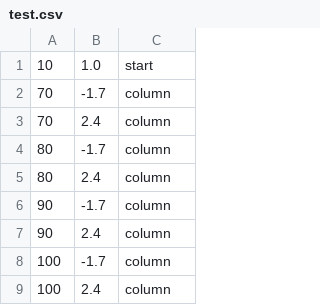
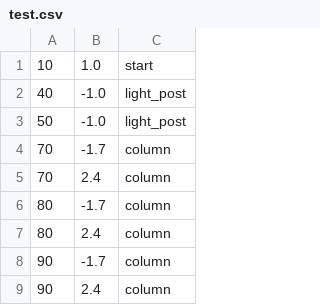
Before and after one commit to buntine/SwervinMervin, a CSV file: swervin_mervin/levels/sprites/test.csv, drawn as a sheet; only a part is shown; the shorter side is filled out with more unchanged rows.

Commit message:
Added lightpost sprite

```diff
--- a/swervin_mervin/levels/sprites/test.csv
+++ b/swervin_mervin/levels/sprites/test.csv
@@ -1,2 +1,4 @@
 10,1.0,start
+40,-1.0,light_post
+50,-1.0,light_post
 70,-1.7,column
```
Also changed, not shown: 5 other files.
